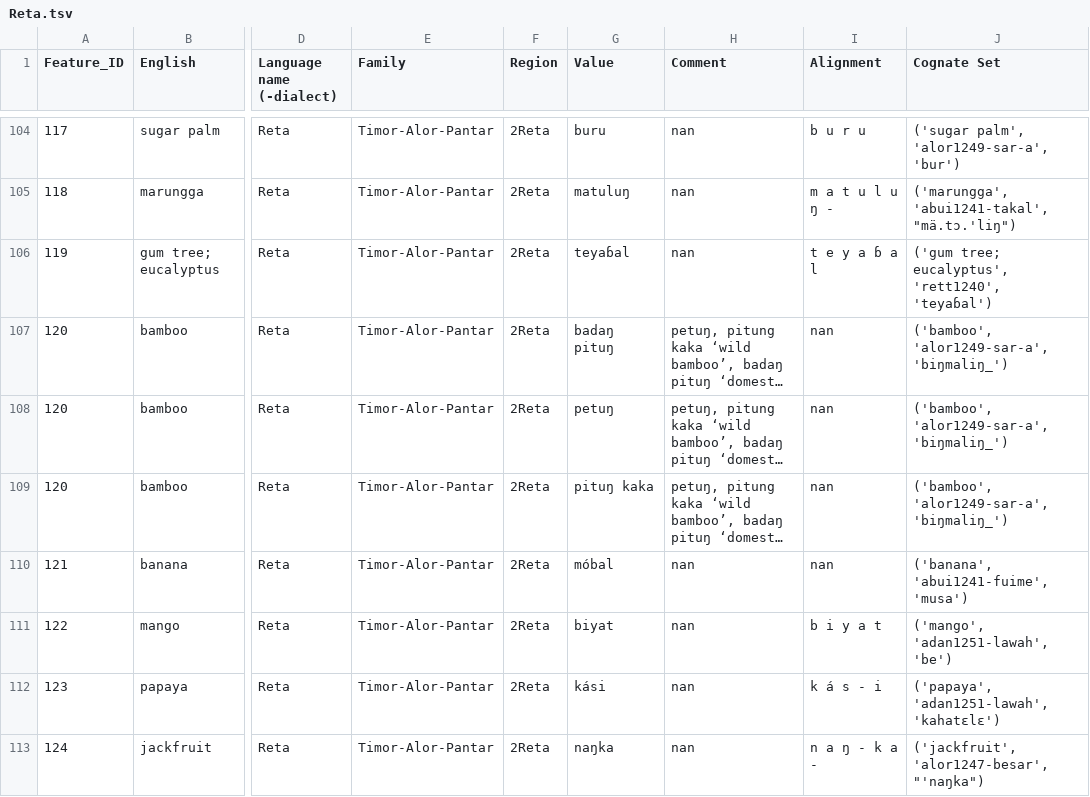
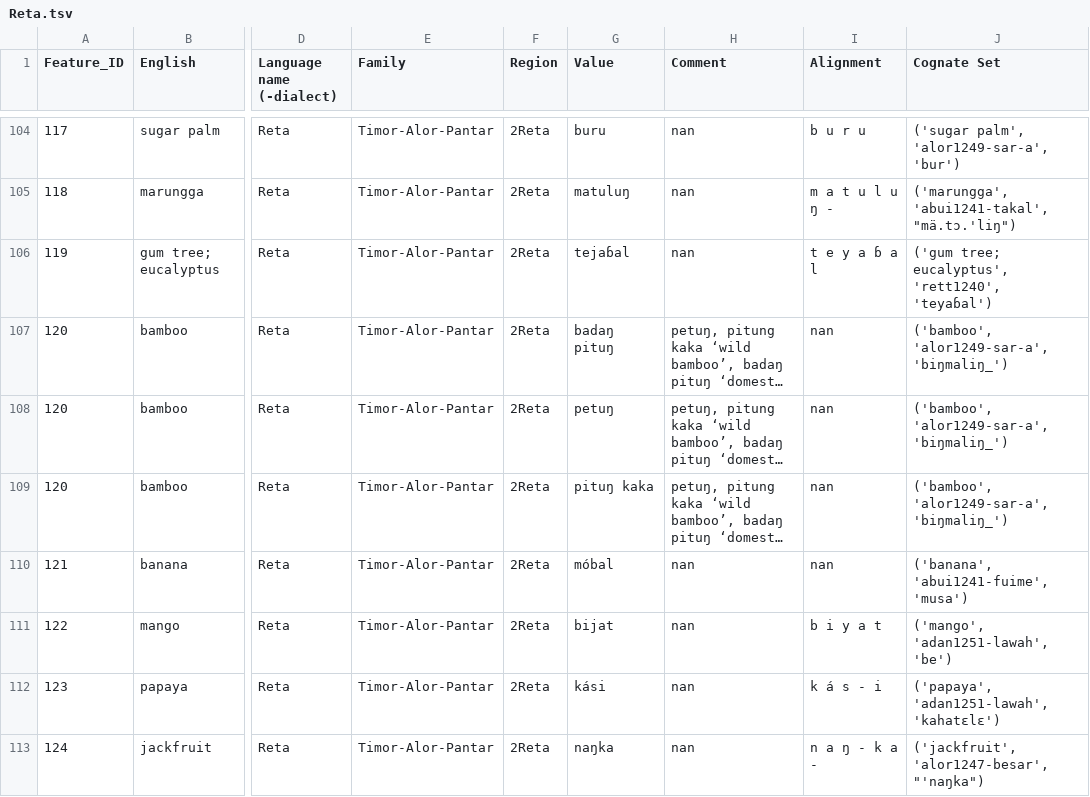
Before and after one commit to xrotwang/lexirumah-data, a TSV file: datasets/Reta.tsv, drawn as a sheet; only a part is shown, gaps mark what is left out; long unchanged cells end in …; the diff covers the shown part only; the diff names each change by its address in the sheet, - before the commit and + after, or states it on an @@ line.

```diff
--- a/datasets/Reta.tsv
+++ b/datasets/Reta.tsv
-G106 (Value): teyaɓal
+G106 (Value): tejaɓal
-G111 (Value): biyat
+G111 (Value): bijat
```
Also changed, not shown: 23 edited cells elsewhere in this file, datasets/Sar-Nule.tsv, datasets/Teiwa-Lebang.tsv, 4 other files.
